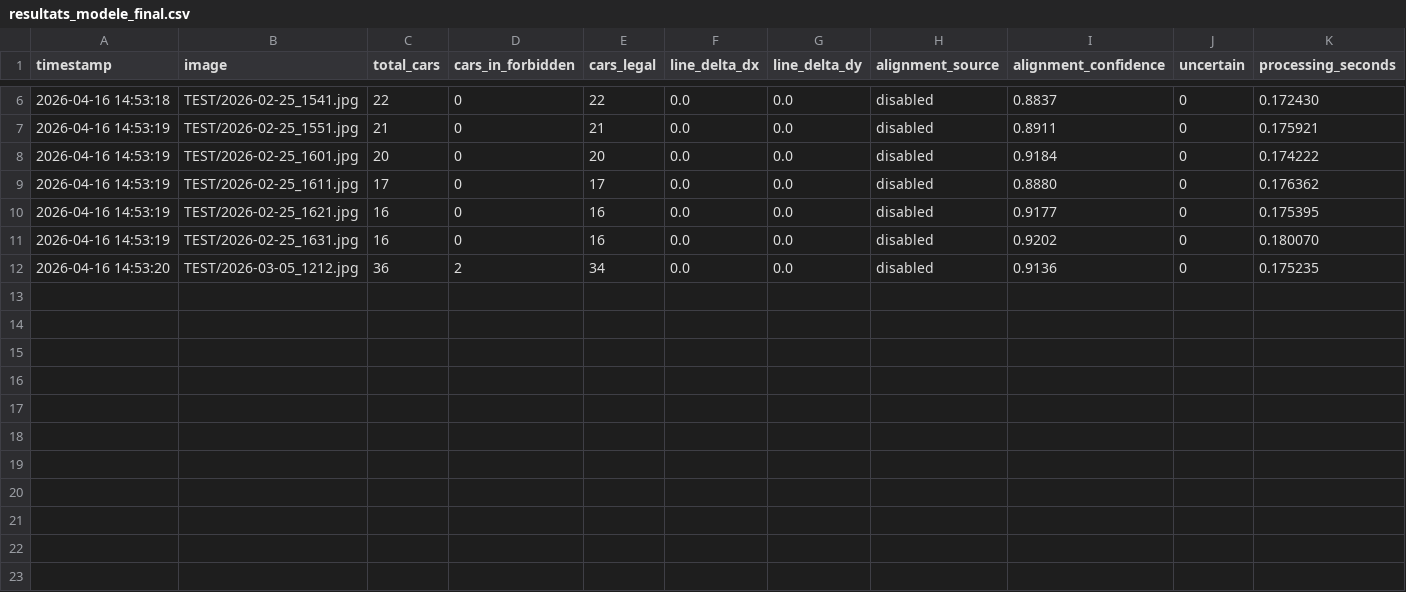
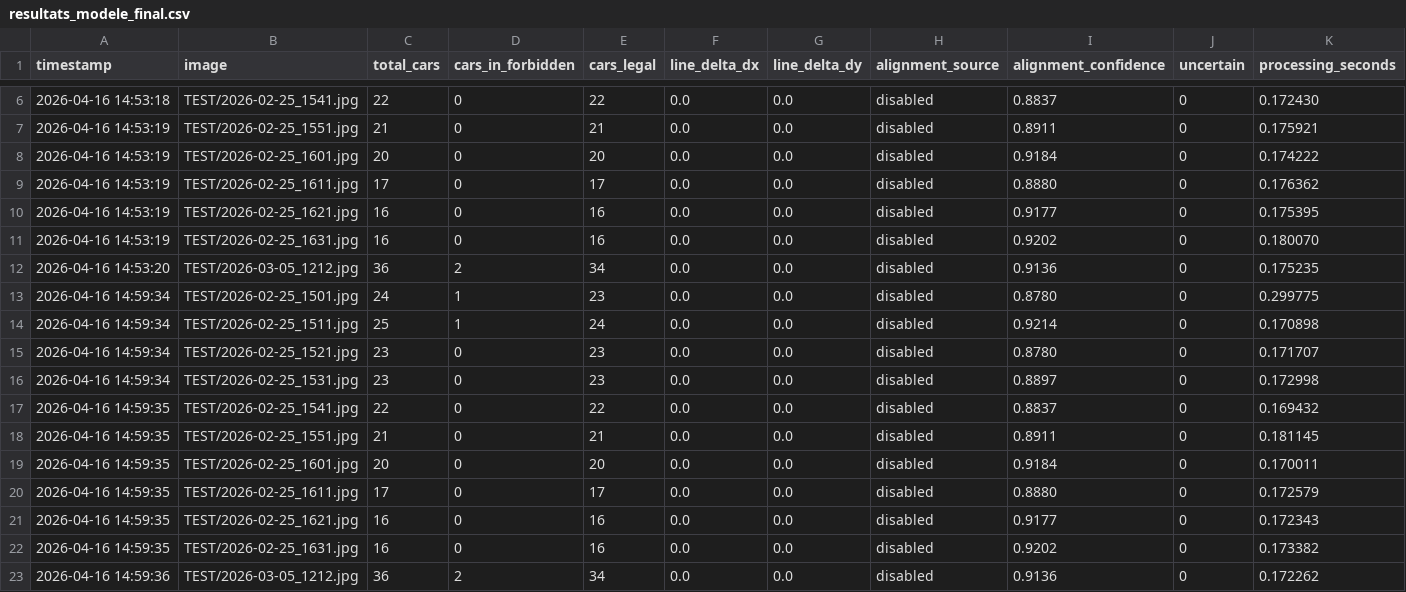
Before and after one commit to LouisB4455/BUT_Parking_Detection_CTM-and-LB, a CSV file: modèle final/resultats_modele_final.csv, drawn as a sheet; only a part is shown, gaps mark what is left out.

```diff
--- a/modèle final/resultats_modele_final.csv
+++ b/modèle final/resultats_modele_final.csv
@@ -12 +12,12 @@ timestamp,image,total_cars,cars_in_forbidden,cars_legal,line_delta_dx,line_delta
 2026-04-16 14:53:20,TEST/2026-03-05_1212.jpg,36,2,34,0.0,0.0,disabled,0.9136,0,0.175235
+2026-04-16 14:59:34,TEST/2026-02-25_1501.jpg,24,1,23,0.0,0.0,disabled,0.8780,0,0.299775
+2026-04-16 14:59:34,TEST/2026-02-25_1511.jpg,25,1,24,0.0,0.0,disabled,0.9214,0,0.170898
+2026-04-16 14:59:34,TEST/2026-02-25_1521.jpg,23,0,23,0.0,0.0,disabled,0.8780,0,0.171707
+2026-04-16 14:59:34,TEST/2026-02-25_1531.jpg,23,0,23,0.0,0.0,disabled,0.8897,0,0.172998
+2026-04-16 14:59:35,TEST/2026-02-25_1541.jpg,22,0,22,0.0,0.0,disabled,0.8837,0,0.169432
+2026-04-16 14:59:35,TEST/2026-02-25_1551.jpg,21,0,21,0.0,0.0,disabled,0.8911,0,0.181145
+2026-04-16 14:59:35,TEST/2026-02-25_1601.jpg,20,0,20,0.0,0.0,disabled,0.9184,0,0.170011
+2026-04-16 14:59:35,TEST/2026-02-25_1611.jpg,17,0,17,0.0,0.0,disabled,0.8880,0,0.172579
+2026-04-16 14:59:35,TEST/2026-02-25_1621.jpg,16,0,16,0.0,0.0,disabled,0.9177,0,0.172343
+2026-04-16 14:59:35,TEST/2026-02-25_1631.jpg,16,0,16,0.0,0.0,disabled,0.9202,0,0.173382
+2026-04-16 14:59:36,TEST/2026-03-05_1212.jpg,36,2,34,0.0,0.0,disabled,0.9136,0,0.172262
```
Also changed, not shown: modèle final/resultats_modele_final_history.csv, 2 other files.
